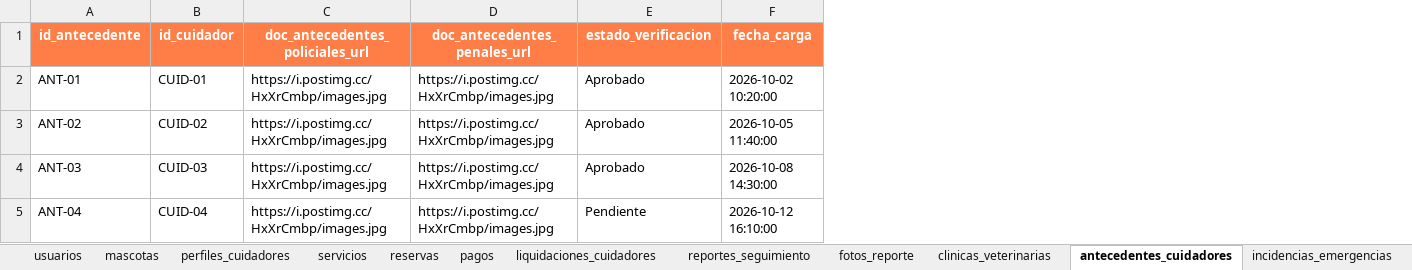
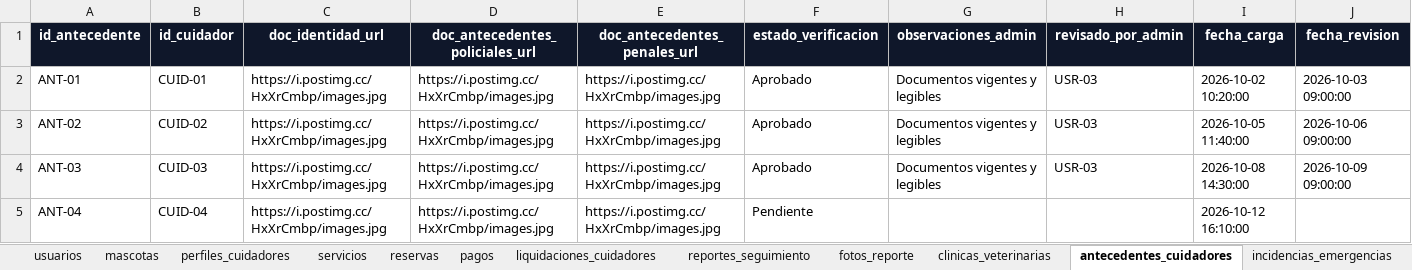
Before and after one commit to RubikAnton/pawPatita, an Excel workbook: BD-PAWPATITAS-v3.xlsx, sheet antecedentes_cuidadores, drawn as a sheet; values as stored, in another font and other column widths than the file's, no borders; addresses are those after the commit; the diff names each change by its address in the sheet, - before the commit and + after, or states it on an @@ line.

```diff
--- a/BD-PAWPATITAS-v3.xlsx (sheet antecedentes_cuidadores)
+++ b/BD-PAWPATITAS-v3.xlsx (sheet antecedentes_cuidadores)
+column C (doc_identidad_url), rows 2-5: all https://i.postimg.cc/HxXrCmbp/images.jpg
+column G (observaciones_admin), rows 2-4: all Documentos vigentes y legibles
+column H (revisado_por_admin), rows 2-4: all USR-03
+column J (fecha_revision), rows 2-4: 2026-10-03 09:00:00 | 2026-10-06 09:00:00 | 2026-10-09 09:00:00
-A1:B1 fill: #FF7E47
+A1:B1 fill: #0F172A
-D1:F1 fill: #FF7E47
+D1:F1 fill: #0F172A
-I1 fill: #FF7E47
+I1 fill: #0F172A
```
Also changed, not shown: sheet reservas, sheet pagos, sheet usuarios, sheet liquidaciones_cuidadores, sheet mascotas, sheet incidencias_emergencias, 6 more sheets, other sheet tabs, 12 other files.
